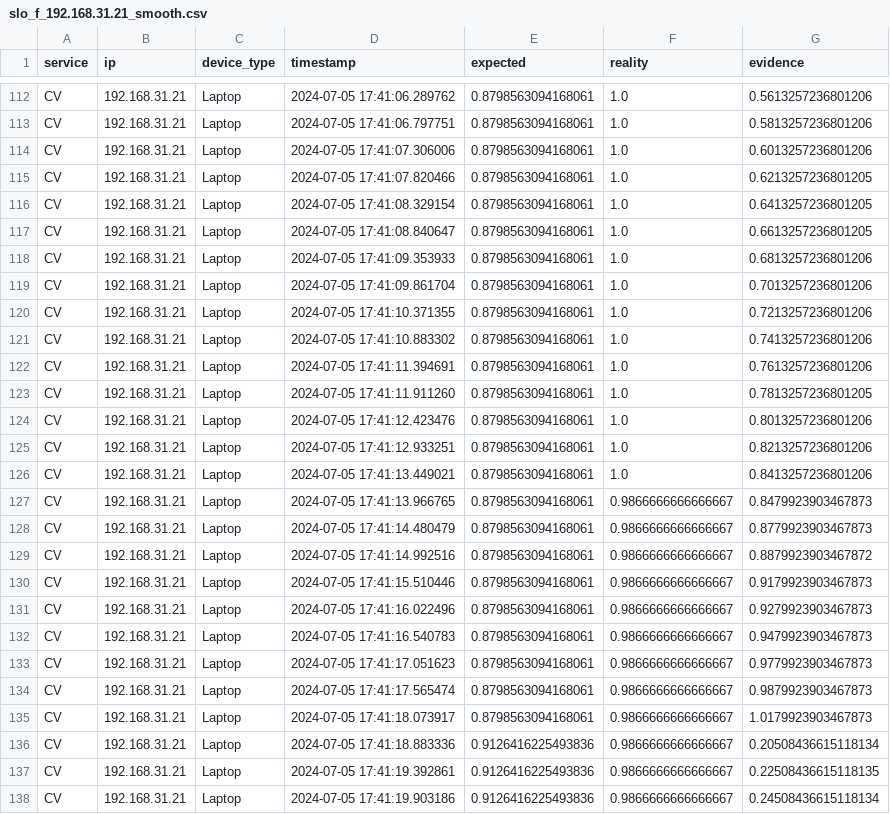
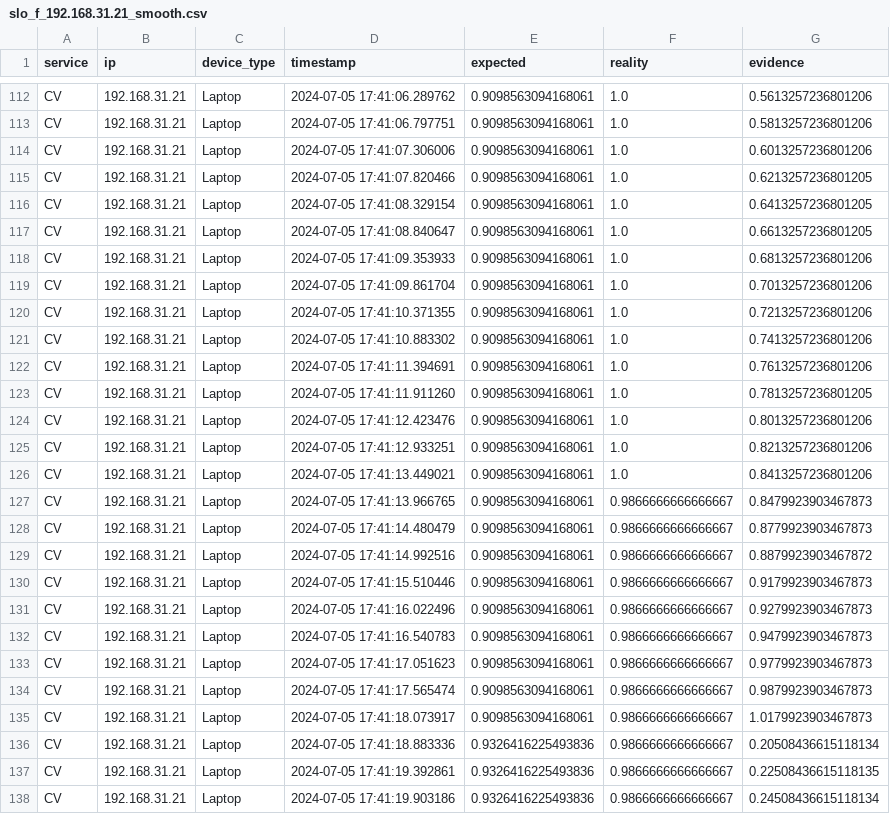
Before and after one commit to borissedlak/intelligentVehicle, a CSV file: analysis/A_2_learning/slo_f_192.168.31.21_smooth.csv, drawn as a sheet; only a part is shown, gaps mark what is left out; the diff covers the shown part only; the diff names each change by its address in the sheet, - before the commit and + after, or states it on an @@ line.

```diff
--- a/analysis/A_2_learning/slo_f_192.168.31.21_smooth.csv
+++ b/analysis/A_2_learning/slo_f_192.168.31.21_smooth.csv
-E112:E135 (expected): 0.8798563094168061
+E112:E135 (expected): 0.9098563094168061
-E136:E138 (expected): 0.9126416225493836
+E136:E138 (expected): 0.9326416225493836
```
Also changed, not shown: 140 edited cells elsewhere in this file, 3 other files.
